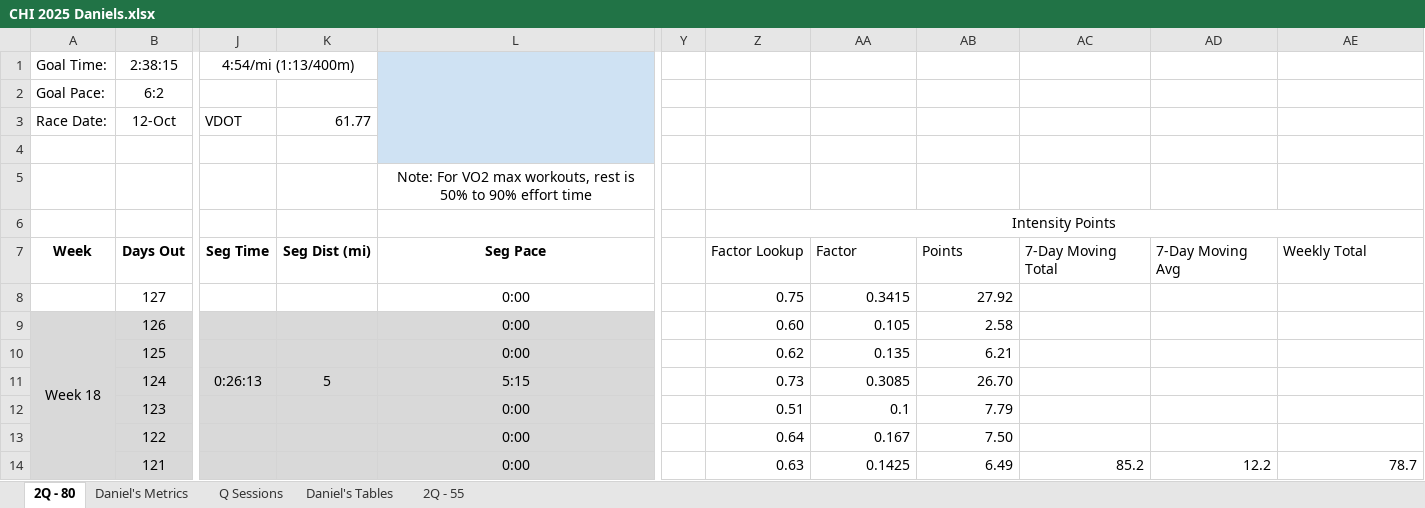
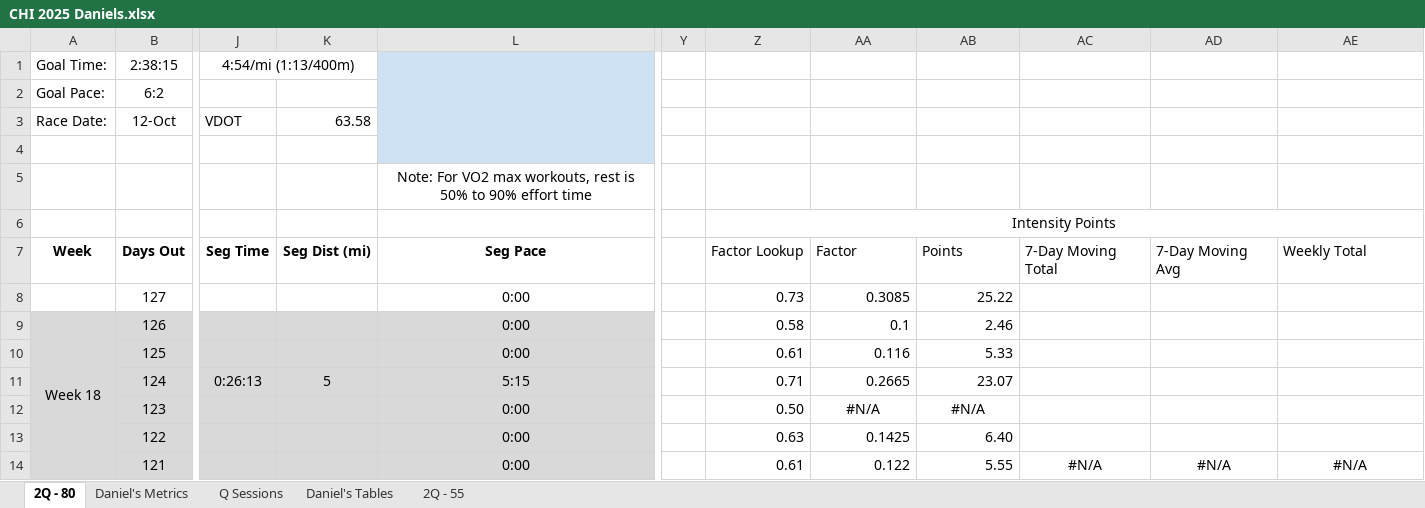
Before and after one commit to danmcgraw94/Running, an Excel workbook: TrainingPlans/CHI 2025 Daniels.xlsx, sheet 2Q - 80, drawn as a sheet; only a part is shown, gaps mark what is left out; values as stored, in another font and other column widths than the file's, no borders; the diff covers the shown part only; the diff names each change by its address in the sheet, - before the commit and + after, or states it on an @@ line.

```diff
--- a/TrainingPlans/CHI 2025 Daniels.xlsx (sheet 2Q - 80)
+++ b/TrainingPlans/CHI 2025 Daniels.xlsx (sheet 2Q - 80)
-K3 (Seg Dist (mi)): 61.77
+K3 (Seg Dist (mi)): 63.58
-Z8 (Factor Lookup): 0.75
+Z8 (Factor Lookup): 0.73
-AA8 (Factor): 0.3415
+AA8 (Factor): 0.3085
-AB8 (Points): 27.92
+AB8 (Points): 25.22
-Z9 (Factor Lookup): 0.60
+Z9 (Factor Lookup): 0.58
-AA9 (Factor): 0.105
+AA9 (Factor): 0.1
-AB9 (Points): 2.58
+AB9 (Points): 2.46
-Z10 (Factor Lookup): 0.62
+Z10 (Factor Lookup): 0.61
-AA10 (Factor): 0.135
+AA10 (Factor): 0.116
-AB10 (Points): 6.21
+AB10 (Points): 5.33
-Z11 (Factor Lookup): 0.73
+Z11 (Factor Lookup): 0.71
-AA11 (Factor): 0.3085
+AA11 (Factor): 0.2665
-AB11 (Points): 26.70
+AB11 (Points): 23.07
-Z12 (Factor Lookup): 0.51
+Z12 (Factor Lookup): 0.50
-AA12 (Factor): 0.1
+AA12 (Factor): #N/A
-AA12:AB12 alignment: right
+AA12:AB12 alignment: center
-AB12 (Points): 7.79
+AB12 (Points): #N/A
-Z13 (Factor Lookup): 0.64
+Z13 (Factor Lookup): 0.63
-AA13 (Factor): 0.167
+AA13 (Factor): 0.1425
-AB13 (Points): 7.50
+AB13 (Points): 6.40
-Z14 (Factor Lookup): 0.63
+Z14 (Factor Lookup): 0.61
-AA14 (Factor): 0.1425
+AA14 (Factor): 0.122
-AB14 (Points): 6.49
+AB14 (Points): 5.55
-AC14 (7-Day Moving Total): 85.2
+AC14 (7-Day Moving Total): #N/A
-AC14:AE14 alignment: right
+AC14:AE14 alignment: center
-AD14 (7-Day Moving Avg): 12.2
+AD14 (7-Day Moving Avg): #N/A
-AE14 (Weekly Total): 78.7
+AE14 (Weekly Total): #N/A
```
Also changed, not shown: 540 edited cells and cell formats elsewhere in this sheet, sheet Daniel's Tables, sheet Daniel's Metrics, charts or pictures, 1 other file.
